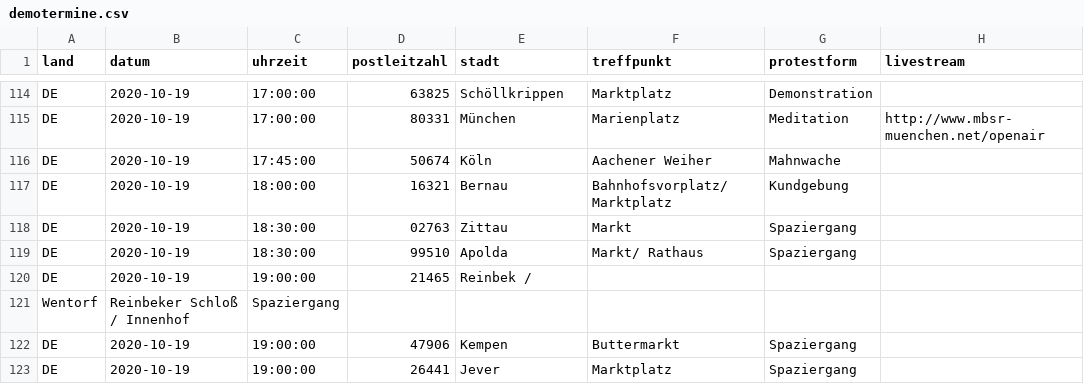
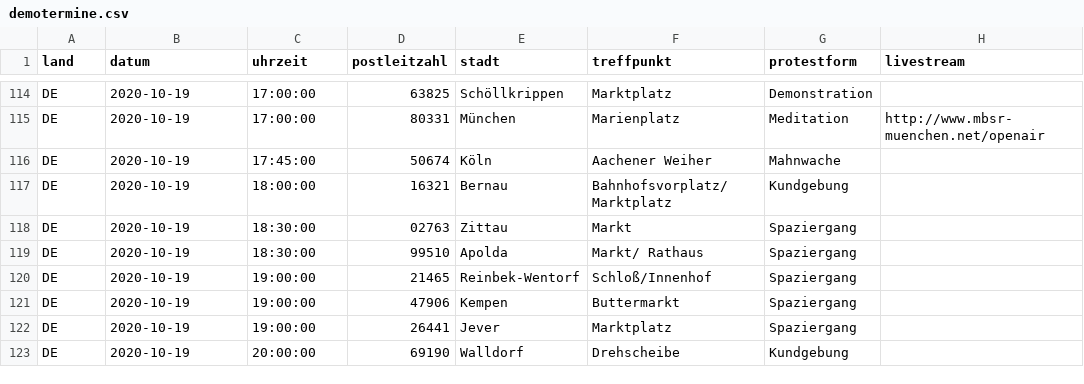
Before and after one commit to anonymous-tld/m.terminkalender.top, a CSV file: _data/demotermine.csv, drawn as a sheet; only a part is shown, gaps mark what is left out; the shorter side is filled out with more unchanged rows.

Commit message:
Update demotermine.csv from https://demo.terminkalender.top/demotermine.csv

```diff
--- a/_data/demotermine.csv
+++ b/_data/demotermine.csv
@@ -119,4 +119,3 @@ DE,2020-10-19,18:30:00,02763,Zittau,Markt,Spaziergang,
 DE,2020-10-19,18:30:00,99510,Apolda,Markt/ Rathaus,Spaziergang,
-DE,2020-10-19,19:00:00,21465,Reinbek /
- Wentorf,Reinbeker Schloß / Innenhof,Spaziergang,
+DE,2020-10-19,19:00:00,21465,Reinbek-Wentorf,Schloß/Innenhof,Spaziergang,
 DE,2020-10-19,19:00:00,47906,Kempen,Buttermarkt,Spaziergang,
```
